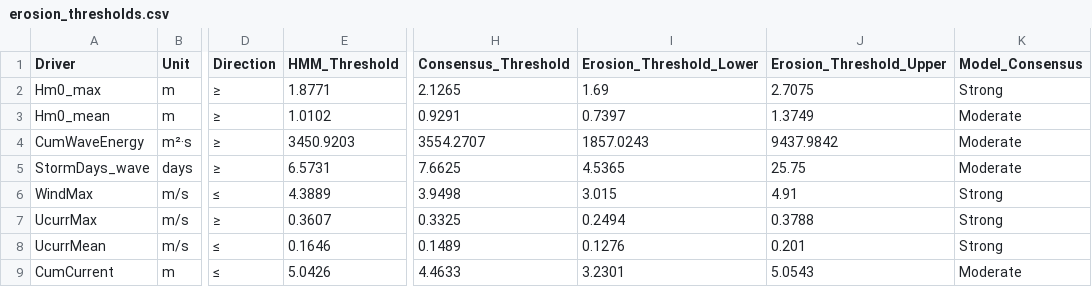
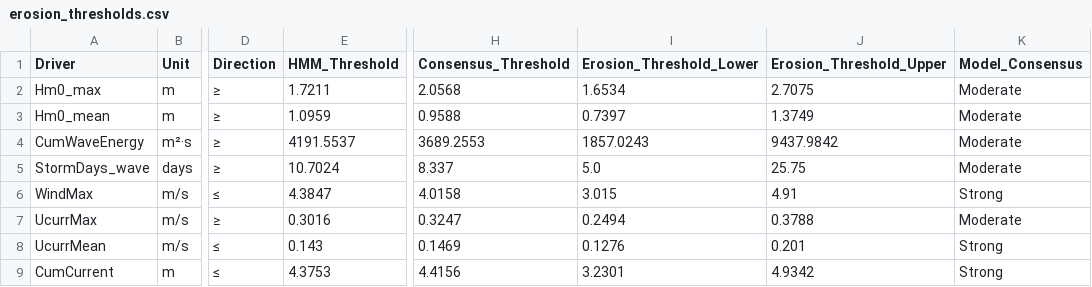
Before and after one commit to ThimalkaCosta/coastalai, a CSV file: backend/uploads/erosion_thresholds.csv, drawn as a sheet; only a part is shown, gaps mark what is left out; the diff names each change by its address in the sheet, - before the commit and + after, or states it on an @@ line.

```diff
--- a/backend/uploads/erosion_thresholds.csv
+++ b/backend/uploads/erosion_thresholds.csv
-E2 (HMM_Threshold): 1.8771
+E2 (HMM_Threshold): 1.7211
-H2 (Consensus_Threshold): 2.1265
+H2 (Consensus_Threshold): 2.0568
-I2 (Erosion_Threshold_Lower): 1.69
+I2 (Erosion_Threshold_Lower): 1.6534
-K2 (Model_Consensus): Strong
+K2 (Model_Consensus): Moderate
-E3 (HMM_Threshold): 1.0102
+E3 (HMM_Threshold): 1.0959
-H3 (Consensus_Threshold): 0.9291
+H3 (Consensus_Threshold): 0.9588
-E4 (HMM_Threshold): 3450.9203
+E4 (HMM_Threshold): 4191.5537
-H4 (Consensus_Threshold): 3554.2707
+H4 (Consensus_Threshold): 3689.2553
-E5 (HMM_Threshold): 6.5731
+E5 (HMM_Threshold): 10.7024
-H5 (Consensus_Threshold): 7.6625
+H5 (Consensus_Threshold): 8.337
-I5 (Erosion_Threshold_Lower): 4.5365
+I5 (Erosion_Threshold_Lower): 5.0
-E6 (HMM_Threshold): 4.3889
+E6 (HMM_Threshold): 4.3847
-H6 (Consensus_Threshold): 3.9498
+H6 (Consensus_Threshold): 4.0158
-E7 (HMM_Threshold): 0.3607
+E7 (HMM_Threshold): 0.3016
-H7 (Consensus_Threshold): 0.3325
+H7 (Consensus_Threshold): 0.3247
-K7 (Model_Consensus): Strong
+K7 (Model_Consensus): Moderate
-E8 (HMM_Threshold): 0.1646
+E8 (HMM_Threshold): 0.143
-H8 (Consensus_Threshold): 0.1489
+H8 (Consensus_Threshold): 0.1469
-E9 (HMM_Threshold): 5.0426
+E9 (HMM_Threshold): 4.3753
-H9 (Consensus_Threshold): 4.4633
+H9 (Consensus_Threshold): 4.4156
-J9 (Erosion_Threshold_Upper): 5.0543
+J9 (Erosion_Threshold_Upper): 4.9342
-K9 (Model_Consensus): Moderate
+K9 (Model_Consensus): Strong
```
Also changed, not shown: backend/uploads/processed_annual_features.csv, output/forecast_data_2029.csv, 22 other files.
